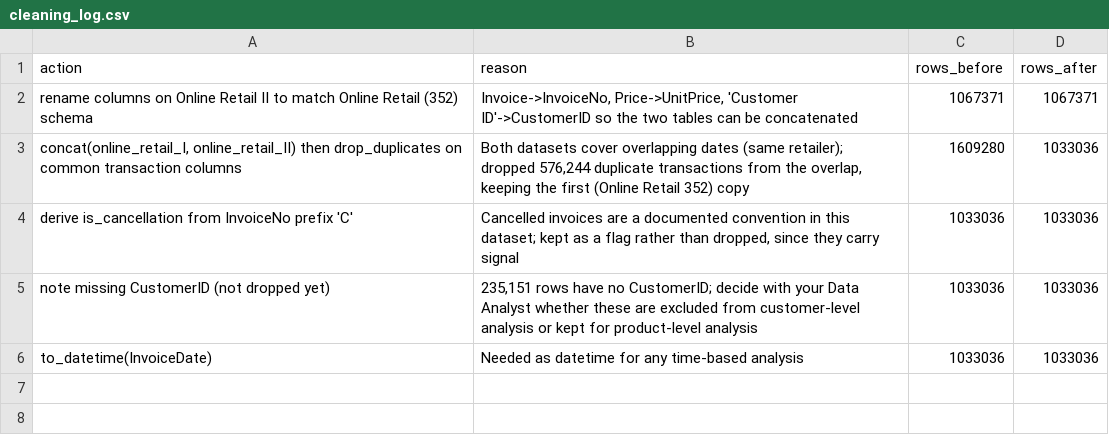
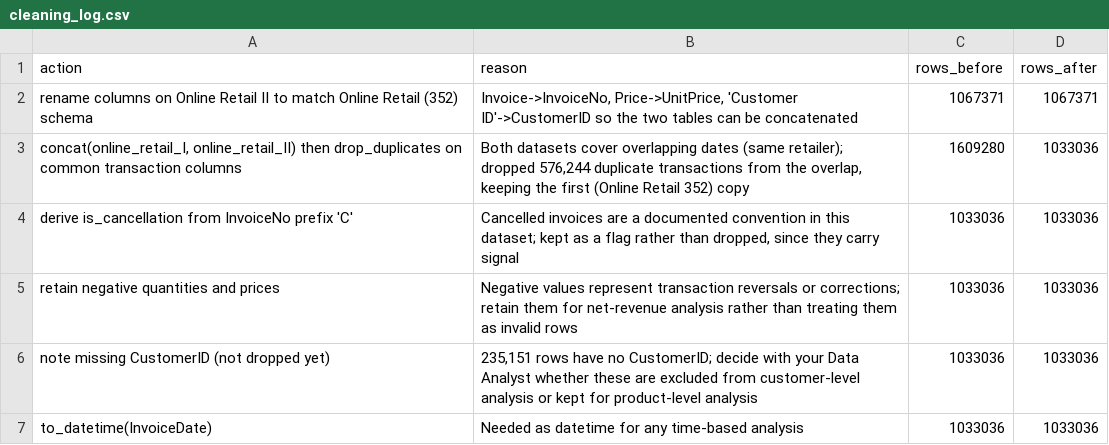
Before and after one commit to truongtuan1312/introds-project, a CSV file: data/processed/cleaning_log.csv, drawn as a sheet.

```diff
--- a/data/processed/cleaning_log.csv
+++ b/data/processed/cleaning_log.csv
@@ -4,2 +4,3 @@ rename columns on Online Retail II to match Online Retail (352) schema,"Invoice-
 derive is_cancellation from InvoiceNo prefix 'C',"Cancelled invoices are a documented convention in this dataset; kept as a flag rather than dropped, since they carry signal",1033036,1033036
+retain negative quantities and prices,Negative values represent transaction reversals or corrections; retain them for net-revenue analysis rather than treating them as invalid rows,1033036,1033036
 note missing CustomerID (not dropped yet),"235,151 rows have no CustomerID; decide with your Data Analyst whether these are excluded from customer-level analysis or kept for product-level analysis",1033036,1033036
```
Also changed, not shown: 6 other files.
